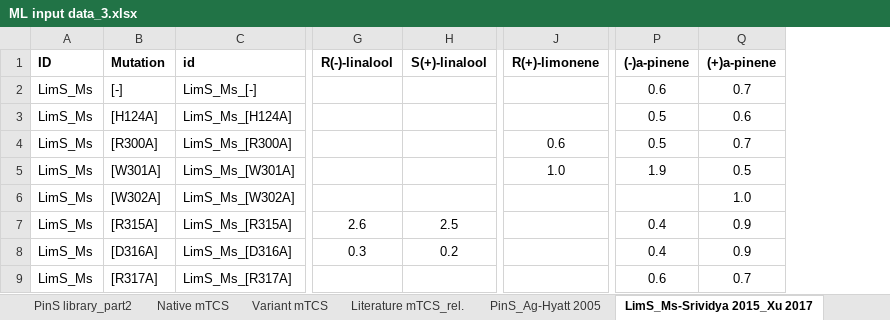
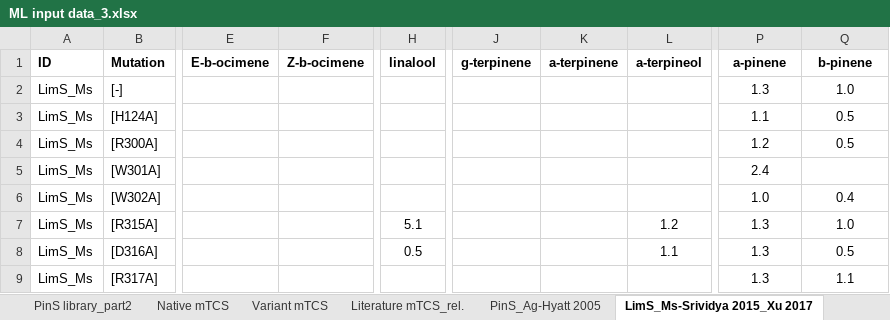
Before and after one commit to genegeniebio/genegenie-learn, an Excel workbook: sbclearn/nicole/data/ML input data_3.xlsx, sheet LimS_Ms-Srividya 2015_Xu 2017, drawn as a sheet; only a part is shown, gaps mark what is left out; values as stored, in another font and other column widths than the file's, no borders; conditional formats not drawn; removed rows and columns are numbered as before the commit, all else as after; the diff covers the shown part only; the diff names each change by its address in the sheet, - before the commit and + after, or states it on an @@ line.

```diff
--- a/sbclearn/nicole/data/ML input data_3.xlsx (sheet LimS_Ms-Srividya 2015_Xu 2017)
+++ b/sbclearn/nicole/data/ML input data_3.xlsx (sheet LimS_Ms-Srividya 2015_Xu 2017)
-column C (id), rows 2-9: LimS_Ms_[-] | LimS_Ms_[H124A] | LimS_Ms_[R300A] | LimS_Ms_[W301A] | LimS_Ms_[W302A] | LimS_Ms_[R315A] | LimS_Ms_[D316A] | LimS_Ms_[R317A]
+column E (E-b-ocimene), empty
+column F (Z-b-ocimene), empty
-column G (R(-)-linalool), rows 7-8: 2.6 | 0.3
-column H (S(+)-linalool), rows 7-8: 2.5 | 0.2
+column H (linalool), rows 7-8: 5.1 | 0.5
-column J (R(+)-limonene), rows 4-5: 0.6 | 1.0
+column J (g-terpinene), empty
+column K (a-terpinene), empty
+column L (a-terpineol), rows 7-8: 1.2 | 1.1
-P1: (-)a-pinene
+P1: a-pinene
-Q1: (+)a-pinene
+Q1: b-pinene
-P2 (a-pinene): 0.6
+P2 (a-pinene): 1.3
-Q2 (b-pinene): 0.7
+Q2 (b-pinene): 1.0
-P3 (a-pinene): 0.5
+P3 (a-pinene): 1.1
-Q3 (b-pinene): 0.6
+Q3 (b-pinene): 0.5
-P4 (a-pinene): 0.5
+P4 (a-pinene): 1.2
-Q4 (b-pinene): 0.7
+Q4 (b-pinene): 0.5
-P5 (a-pinene): 1.9
+P5 (a-pinene): 2.4
-Q5 (b-pinene): 0.5
+Q5 (b-pinene): (empty)
-P6 (a-pinene): (empty)
+P6 (a-pinene): 1.0
-Q6 (b-pinene): 1.0
+Q6 (b-pinene): 0.4
-P7:P8 (a-pinene): 0.4
+P7:P8 (a-pinene): 1.3
-Q7 (b-pinene): 0.9
+Q7 (b-pinene): 1.0
-Q8 (b-pinene): 0.9
+Q8 (b-pinene): 0.5
-P9 (a-pinene): 0.6
+P9 (a-pinene): 1.3
-Q9 (b-pinene): 0.7
+Q9 (b-pinene): 1.1
```
Also changed, not shown: 9 added columns, 5 removed columns and 134 edited cells elsewhere in this sheet, sheet Literature mTCS_rel., sheet CinS_SabS-Kampranis 2000, sheet PinS_Ag-Hyatt 2005, sheet Variant mTCS, sheet PinS library_part2, sheet PinS library_part1, 2 more sheets, formulas that keep their value, 1 other file.
